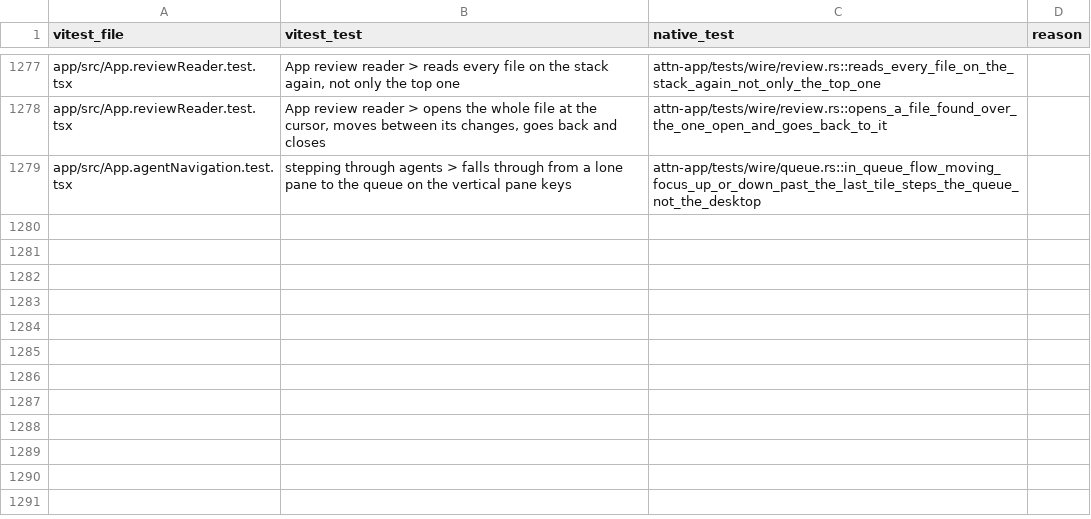
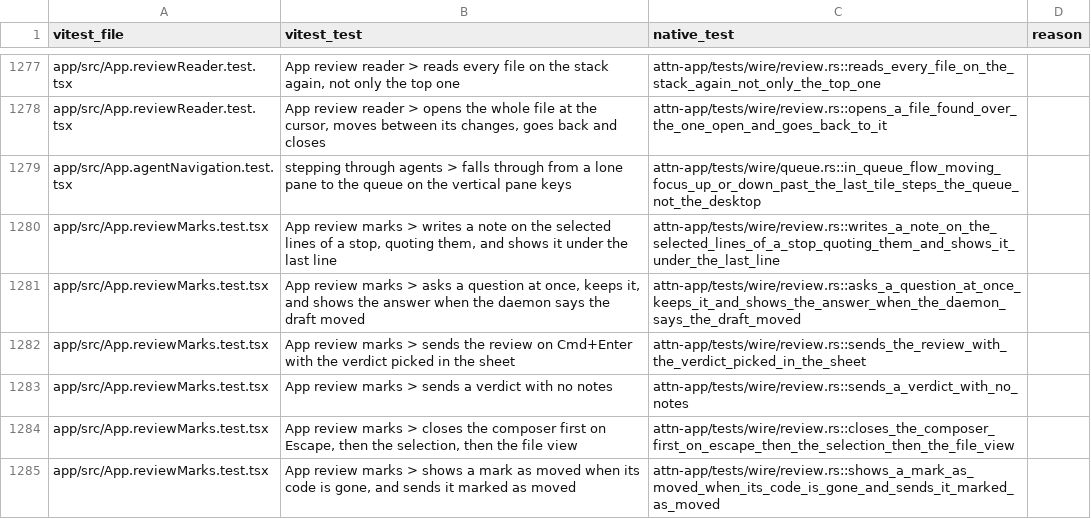
Before and after one commit to SolenesInc/attn, a TSV file: native/parity/wire.tsv, drawn as a sheet; only a part is shown, gaps mark what is left out; the diff names each change by its address in the sheet, - before the commit and + after, or states it on an @@ line.

```diff
--- a/native/parity/wire.tsv
+++ b/native/parity/wire.tsv
+row 1280: app/src/App.reviewMarks.test.tsx | App review marks > writes a note on the selected lines of a stop, quoting them, and shows it under the last line | attn-app/tests/wire/review.rs::writes_a_note_on_the_selected_lines_of_a_stop_quoting_them_and_shows_it_under_the_last_line
+row 1281: app/src/App.reviewMarks.test.tsx | App review marks > asks a question at once, keeps it, and shows the answer when the daemon says the draft moved | attn-app/tests/wire/review.rs::asks_a_question_at_once_keeps_it_and_shows_the_answer_when_the_daemon_says_the_draft_moved
+row 1282: app/src/App.reviewMarks.test.tsx | App review marks > sends the review on Cmd+Enter with the verdict picked in the sheet | attn-app/tests/wire/review.rs::sends_the_review_with_the_verdict_picked_in_the_sheet
+row 1283: app/src/App.reviewMarks.test.tsx | App review marks > sends a verdict with no notes | attn-app/tests/wire/review.rs::sends_a_verdict_with_no_notes
+row 1284: app/src/App.reviewMarks.test.tsx | App review marks > closes the composer first on Escape, then the selection, then the file view | attn-app/tests/wire/review.rs::closes_the_composer_first_on_escape_then_the_selection_then_the_file_view
+row 1285: app/src/App.reviewMarks.test.tsx | App review marks > shows a mark as moved when its code is gone, and sends it marked as moved | attn-app/tests/wire/review.rs::shows_a_mark_as_moved_when_its_code_is_gone_and_sends_it_marked_as_moved
```
Also changed, not shown: 10 other files.
